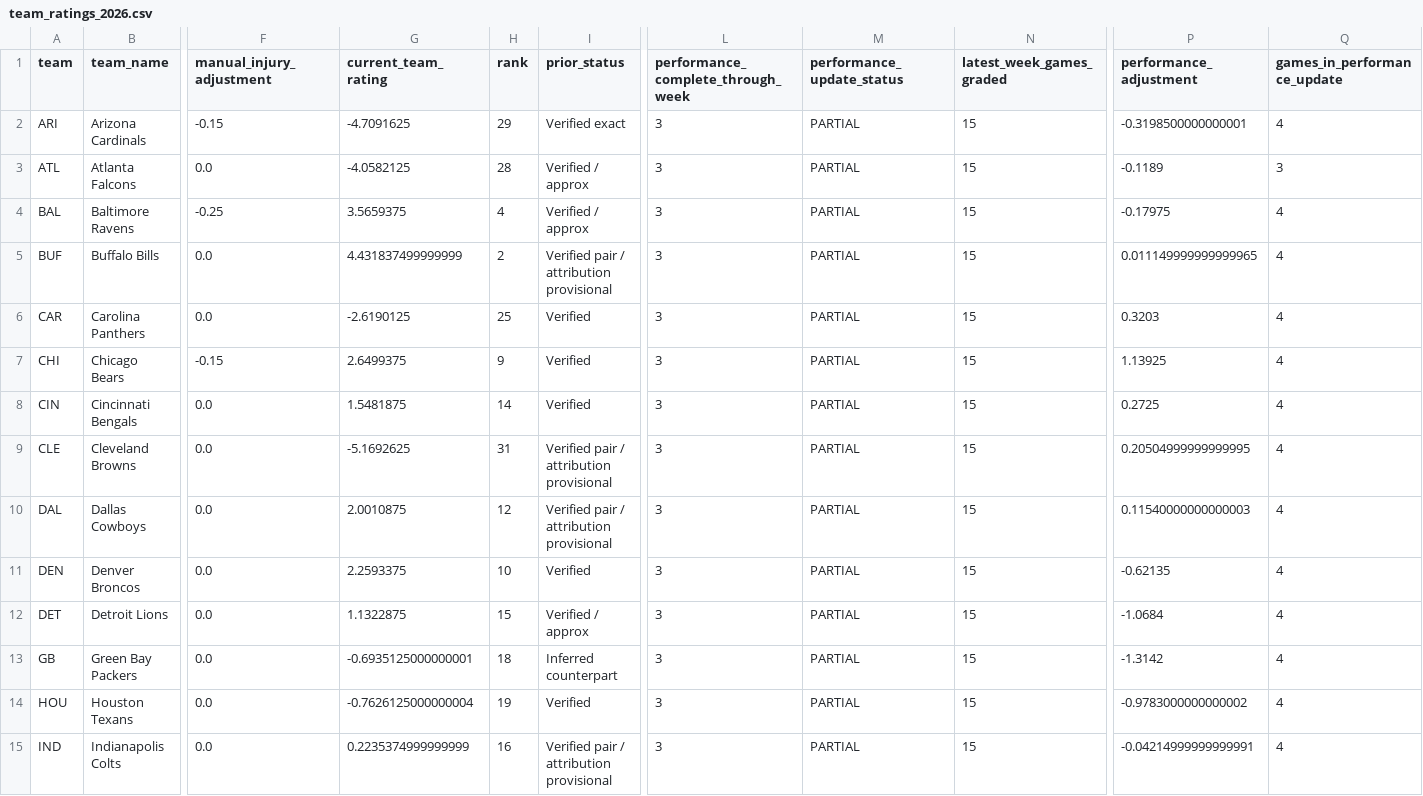
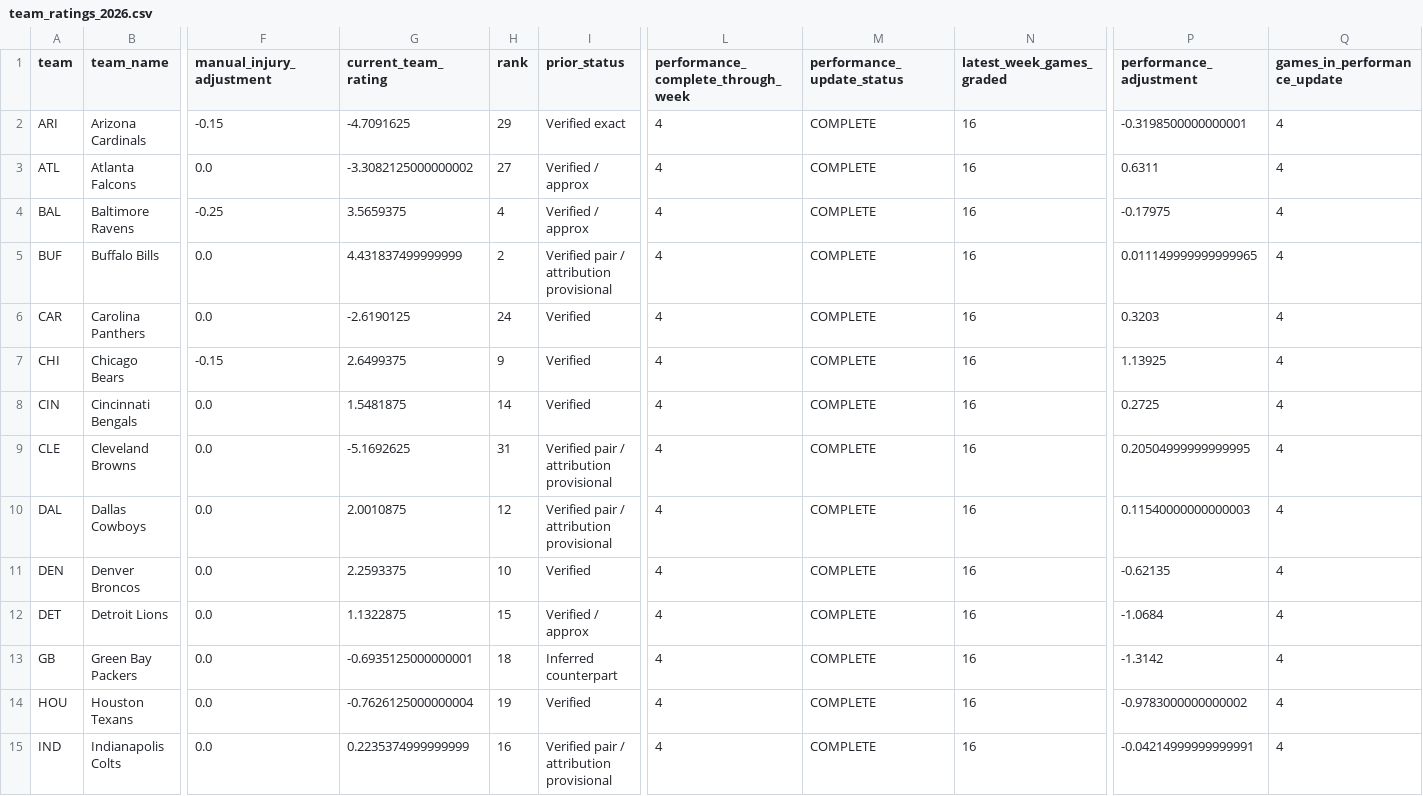
Before and after one commit to zgriesser-hue/-core-v2-nfl, a CSV file: data/model/team_ratings_2026.csv, drawn as a sheet; only a part is shown, gaps mark what is left out; the diff covers the shown part only; the diff names each change by its address in the sheet, - before the commit and + after, or states it on an @@ line.

Commit message:
data: grade games and update Core V2 ratings

```diff
--- a/data/model/team_ratings_2026.csv
+++ b/data/model/team_ratings_2026.csv
-L2:L15: 3
+L2:L15: 4
-M2:M15 (performance_update_status): PARTIAL
+M2:M15 (performance_update_status): COMPLETE
-N2:N15 (latest_week_games_graded): 15
+N2:N15 (latest_week_games_graded): 16
-G3 (current_team_rating): -4.0582125
+G3 (current_team_rating): -3.3082125000000002
-H3 (rank): 28
+H3 (rank): 27
-P3 (performance_adjustment): -0.1189
+P3 (performance_adjustment): 0.6311
-Q3 (games_in_performance_update): 3
+Q3 (games_in_performance_update): 4
-H6 (rank): 25
+H6 (rank): 24
```
Also changed, not shown: 61 edited cells elsewhere in this file.
